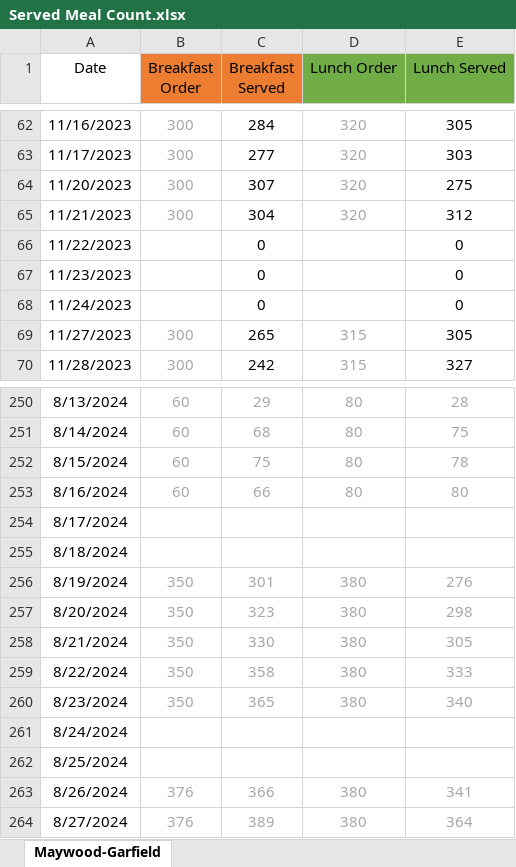
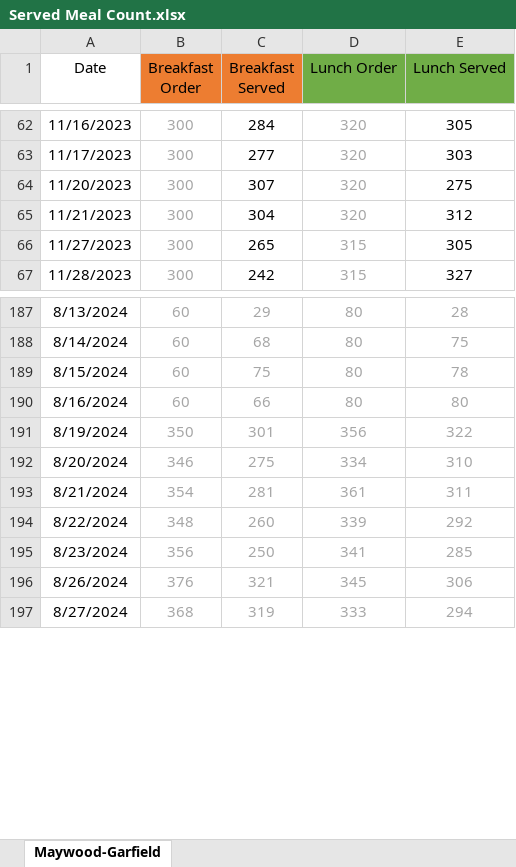
Before and after one commit to yaoyao55/MLDS_Project, an Excel workbook: data/Served Meal Count.xlsx, sheet Maywood-Garfield, drawn as a sheet; only a part is shown, gaps mark what is left out; values as stored, in another font and other column widths than the file's, no borders; removed rows and columns are numbered as before the commit, all else as after; the diff covers the shown part only; the diff names each change by its address in the sheet, - before the commit and + after, or states it on an @@ line.

```diff
--- a/data/Served Meal Count.xlsx (sheet Maywood-Garfield)
+++ b/data/Served Meal Count.xlsx (sheet Maywood-Garfield)
-row 66: 11/22/2023 |  | 0 |  | 0
-row 67: 11/23/2023 |  | 0 |  | 0
-row 68: 11/24/2023 |  | 0 |  | 0
-row 254: 8/17/2024
-row 255: 8/18/2024
-D191 (Lunch Order): 380
+D191 (Lunch Order): 356
-E191 (Lunch Served): 276
+E191 (Lunch Served): 322
-B192 (Breakfast Order): 350
+B192 (Breakfast Order): 346
-C192 (Breakfast Served): 323
+C192 (Breakfast Served): 275
-D192 (Lunch Order): 380
+D192 (Lunch Order): 334
-E192 (Lunch Served): 298
+E192 (Lunch Served): 310
-B193 (Breakfast Order): 350
+B193 (Breakfast Order): 354
-C193 (Breakfast Served): 330
+C193 (Breakfast Served): 281
-D193 (Lunch Order): 380
+D193 (Lunch Order): 361
-E193 (Lunch Served): 305
+E193 (Lunch Served): 311
-B194 (Breakfast Order): 350
+B194 (Breakfast Order): 348
-C194 (Breakfast Served): 358
+C194 (Breakfast Served): 260
-D194 (Lunch Order): 380
+D194 (Lunch Order): 339
-E194 (Lunch Served): 333
+E194 (Lunch Served): 292
-B195 (Breakfast Order): 350
+B195 (Breakfast Order): 356
-C195 (Breakfast Served): 365
+C195 (Breakfast Served): 250
-D195 (Lunch Order): 380
+D195 (Lunch Order): 341
-E195 (Lunch Served): 340
+E195 (Lunch Served): 285
-row 261: 8/24/2024
-row 262: 8/25/2024
-C196 (Breakfast Served): 366
+C196 (Breakfast Served): 321
-D196 (Lunch Order): 380
+D196 (Lunch Order): 345
-E196 (Lunch Served): 341
+E196 (Lunch Served): 306
-B197 (Breakfast Order): 376
+B197 (Breakfast Order): 368
-C197 (Breakfast Served): 389
+C197 (Breakfast Served): 319
-D197 (Lunch Order): 380
+D197 (Lunch Order): 333
-E197 (Lunch Served): 364
+E197 (Lunch Served): 294
```
Also changed, not shown: 73 removed rows and 89 edited cells elsewhere in this sheet, formulas that keep their value, 2 other files.
